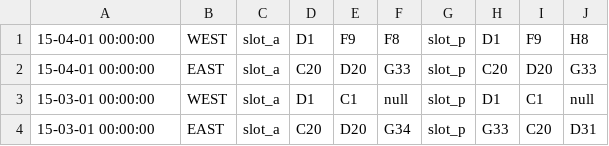
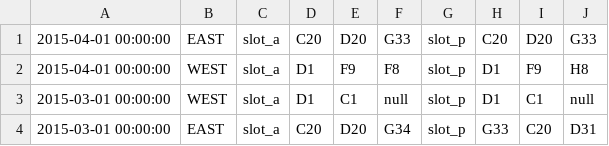
Before and after one commit to Alefanfi/SABD-Project2, a CSV file: results/query2_month.csv, drawn as a sheet.

```diff
--- a/results/query2_month.csv
+++ b/results/query2_month.csv
@@ -1,4 +1,4 @@
-15-04-01 00:00:00,WEST,slot_a,D1,F9,F8,slot_p,D1,F9,H8
-15-04-01 00:00:00,EAST,slot_a,C20,D20,G33,slot_p,C20,D20,G33
-15-03-01 00:00:00,WEST,slot_a,D1,C1,null,slot_p,D1,C1,null
-15-03-01 00:00:00,EAST,slot_a,C20,D20,G34,slot_p,G33,C20,D31
+2015-04-01 00:00:00,EAST,slot_a,C20,D20,G33,slot_p,C20,D20,G33
+2015-04-01 00:00:00,WEST,slot_a,D1,F9,F8,slot_p,D1,F9,H8
+2015-03-01 00:00:00,WEST,slot_a,D1,C1,null,slot_p,D1,C1,null
+2015-03-01 00:00:00,EAST,slot_a,C20,D20,G34,slot_p,G33,C20,D31
```
Also changed, not shown: results/query1_month.csv, results/query1_week.csv, 7 other files.
